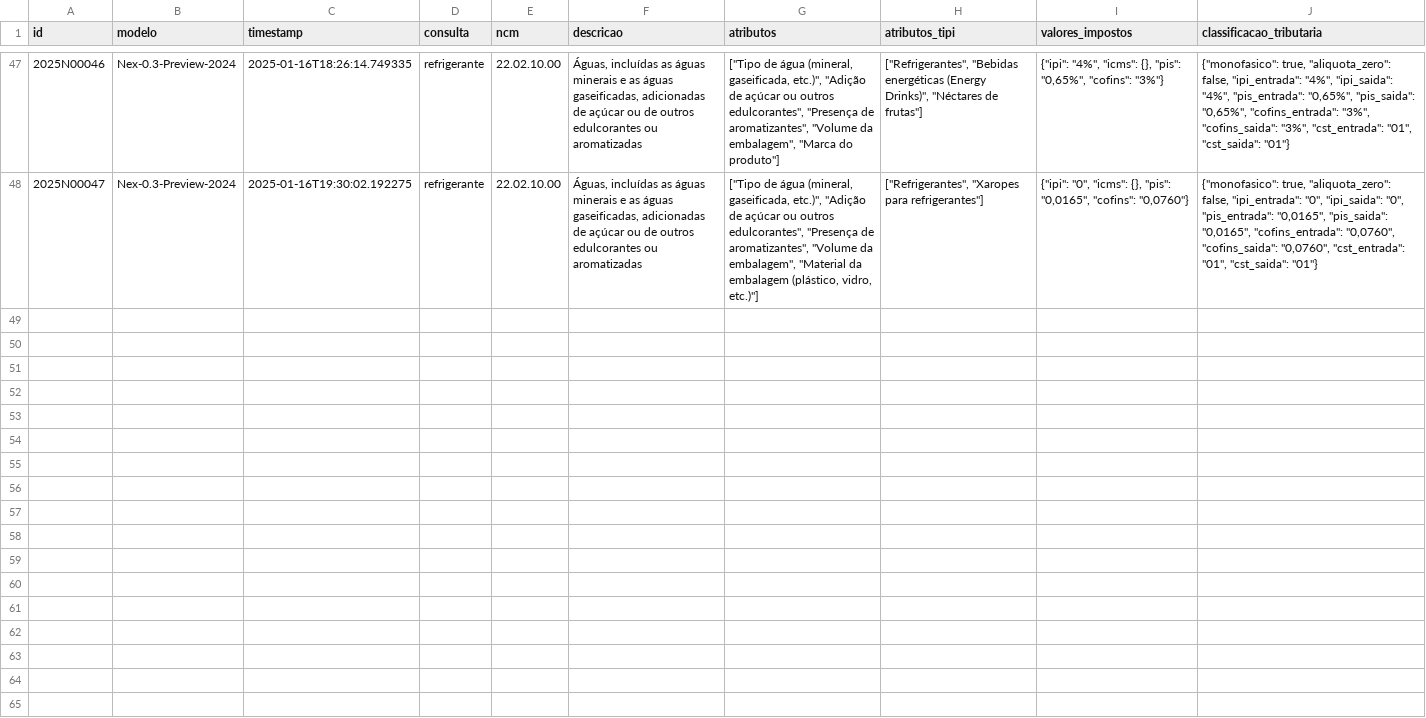
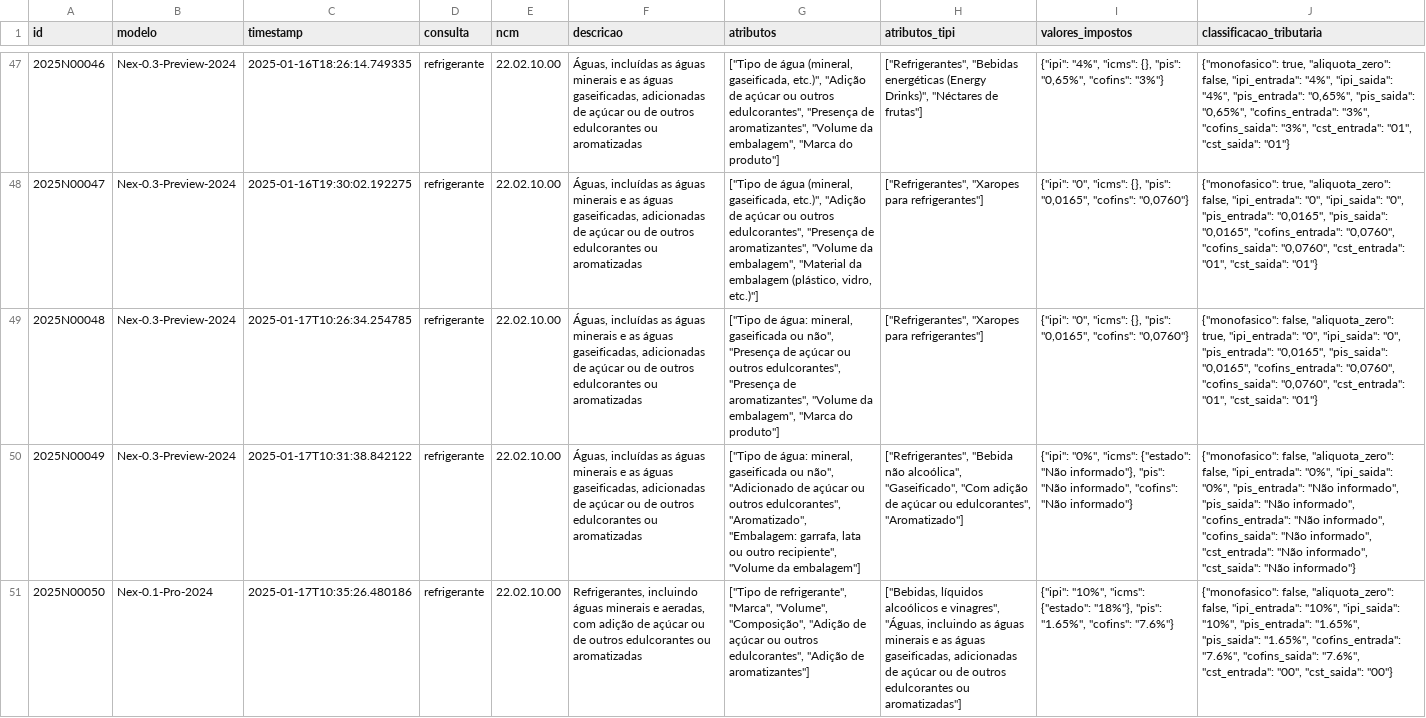
Before and after one commit to nextlw/cmex_poc, a CSV file: backend/data/historico_consultas.csv, drawn as a sheet; only a part is shown, gaps mark what is left out; the diff covers the shown part only; the diff names each change by its address in the sheet, - before the commit and + after, or states it on an @@ line.

Commit message:
feat: update BoxdeImpostos component to enhance data display and styling
- Replaced InputField components with static text displays for Monofásico, IPI, COFINS, PIS, and CST, improving clarity and user experience.
- Enhanced visual representation by using colored text for Monofásico and Alíquota Zero statuses.
- Streamlined the layout for better responsiveness and consistency across the component.
- Updated historico_consultas.csv with new entries for better data representation.

```diff
--- a/backend/data/historico_consultas.csv
+++ b/backend/data/historico_consultas.csv
+row 49: 2025N00048 | Nex-0.3-Preview-2024 | 2025-01-17T10:26:34.254785 | refrigerante | 22.02.10.00 | Águas, incluídas as águas minerais e as águas gaseificadas, adicionadas de açúcar ou de outros edulcorantes ou aromatizadas | ["Tipo de água: mineral, gaseificada ou não", "Presença de açúcar ou outros edulcorantes", "Presença de aromatizantes", "Volume da embalagem", "Marca do produto"] | ["Refrigerantes", "Xaropes para refrigerantes"] | {"ipi": "0", "icms": {}, "pis": "0,0165", "cofins": "0,0760"} | {"monofasico": false, "aliquota_zero": true, "ipi_entrada": "0", "ipi_saida": "0", "pis_entrada": "0,0165", "pis_saida": "0,0165", "cofins_entrada": "0,0760", "cofins_saida": "0,0760", "cst_entrada": "01", "cst_saida": "01"}
+row 50: 2025N00049 | Nex-0.3-Preview-2024 | 2025-01-17T10:31:38.842122 | refrigerante | 22.02.10.00 | Águas, incluídas as águas minerais e as águas gaseificadas, adicionadas de açúcar ou de outros edulcorantes ou aromatizadas | ["Tipo de água: mineral, gaseificada ou não", "Adicionado de açúcar ou outros edulcorantes", "Aromatizado", "Embalagem: garrafa, lata ou outro recipiente", "Volume da embalagem"] | ["Refrigerantes", "Bebida não alcoólica", "Gaseificado", "Com adição de açúcar ou edulcorantes", "Aromatizado"] | {"ipi": "0%", "icms": {"estado": "Não informado"}, "pis": "Não informado", "cofins": "Não informado"} | {"monofasico": false, "aliquota_zero": false, "ipi_entrada": "0%", "ipi_saida": "0%", "pis_entrada": "Não informado", "pis_saida": "Não informado", "cofins_entrada": "Não informado", "cofins_saida": "Não informado", "cst_entrada": "Não informado", "cst_saida": "Não informado"}
+row 51: 2025N00050 | Nex-0.1-Pro-2024 | 2025-01-17T10:35:26.480186 | refrigerante | 22.02.10.00 | Refrigerantes, incluindo águas minerais e aeradas, com adição de açúcar ou de outros edulcorantes ou aromatizadas | ["Tipo de refrigerante", "Marca", "Volume", "Composição", "Adição de açúcar ou outros edulcorantes", "Adição de aromatizantes"] | ["Bebidas, líquidos alcoólicos e vinagres", "Águas, incluindo as águas minerais e as águas gaseificadas, adicionadas de açúcar ou de outros edulcorantes ou aromatizadas"] | {"ipi": "10%", "icms": {"estado": "18%"}, "pis": "1.65%", "cofins": "7.6%"} | {"monofasico": false, "aliquota_zero": false, "ipi_entrada": "10%", "ipi_saida": "10%", "pis_entrada": "1.65%", "pis_saida": "1.65%", "cofins_entrada": "7.6%", "cofins_saida": "7.6%", "cst_entrada": "00", "cst_saida": "00"}
```
Also changed, not shown: 3 added rows elsewhere in this file, 1 other file.
